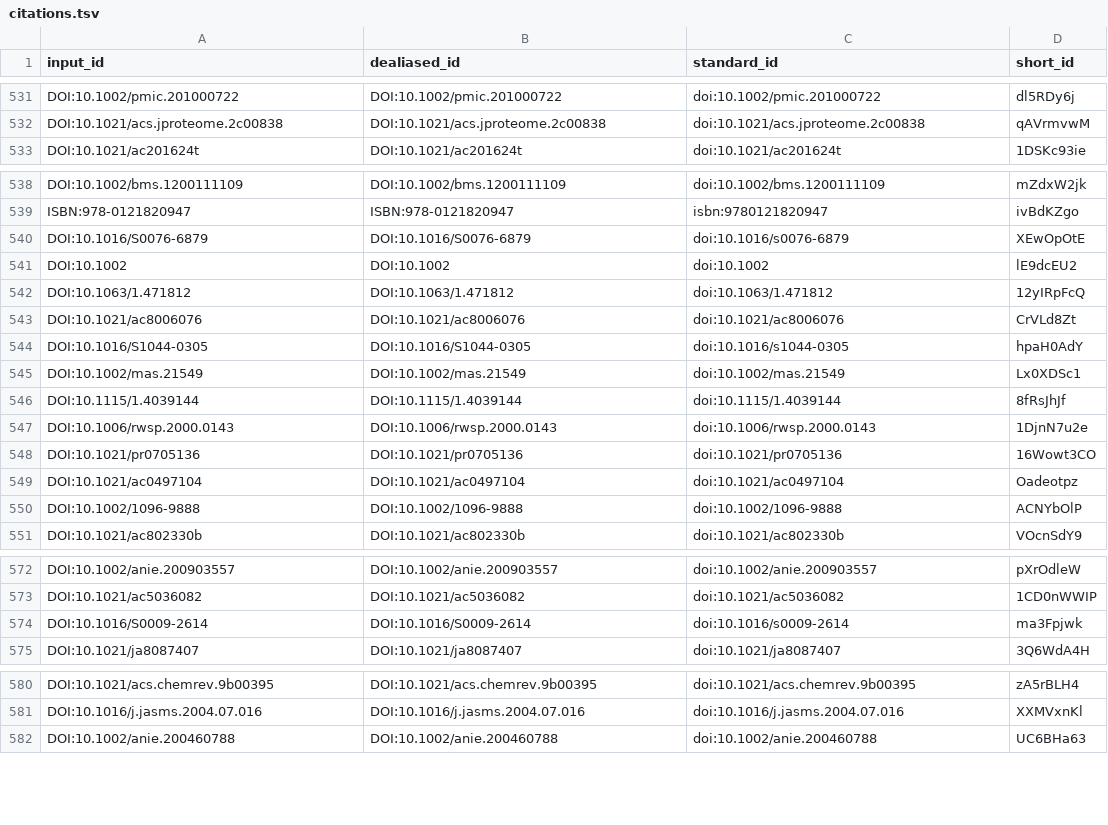
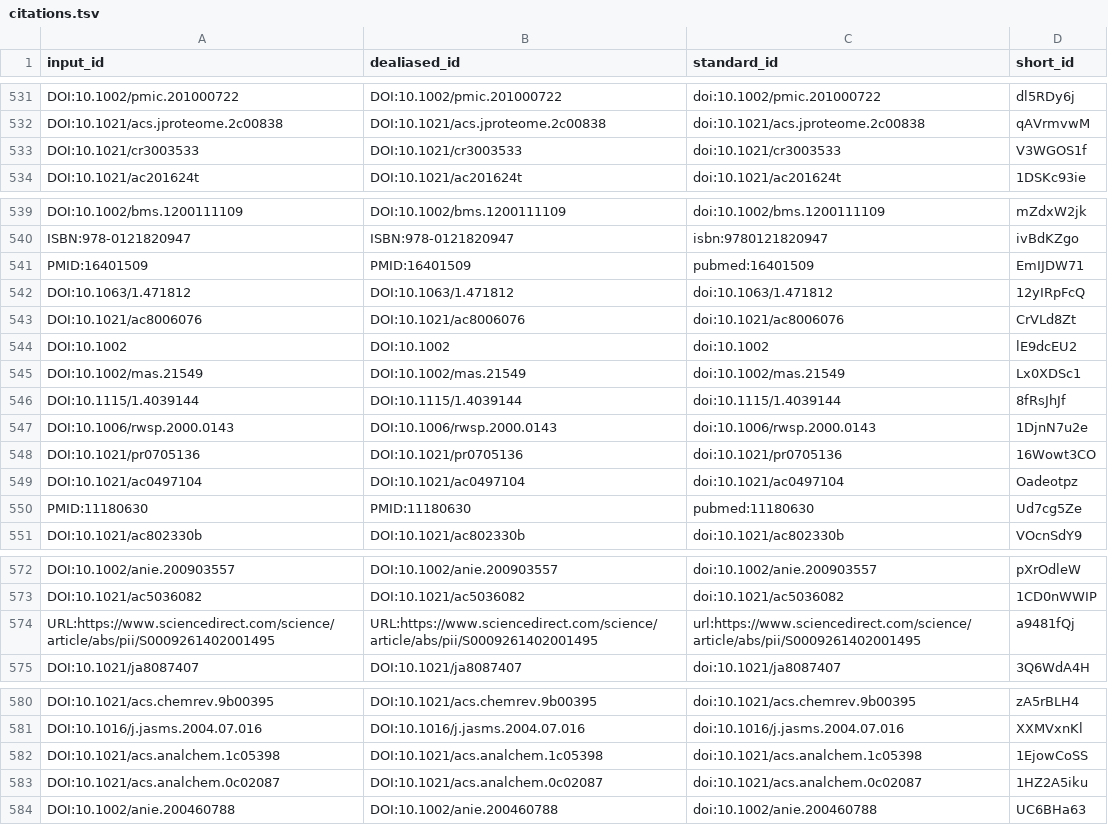
Before and after one commit to jessegmeyerlab/proteomics-tutorial, a TSV file: citations.tsv, drawn as a sheet; only a part is shown, gaps mark what is left out; the diff covers the shown part only.

Commit message:
Update 19.Peptide-Fragmentation.md [ci skip]
This build is based on
https://github.com/jessegmeyerlab/proteomics-tutorial/commit/2716f053bf9d33b51a95dafdab063ebbaa97c507.

This commit was created by the following CI build and job:
https://github.com/jessegmeyerlab/proteomics-tutorial/commit/2716f053bf9d33b51a95dafdab063ebbaa97c507/checks
https://github.com/jessegmeyerlab/proteomics-tutorial/actions/runs/6280141636

```diff
--- a/citations.tsv
+++ b/citations.tsv
@@ -532,2 +532,3 @@ DOI:10.1002/pmic.201000722	DOI:10.1002/pmic.201000722	doi:10.1002/pmic.201000722
 DOI:10.1021/acs.jproteome.2c00838	DOI:10.1021/acs.jproteome.2c00838	doi:10.1021/acs.jproteome.2c00838	qAVrmvwM
+DOI:10.1021/cr3003533	DOI:10.1021/cr3003533	doi:10.1021/cr3003533	V3WGOS1f
 DOI:10.1021/ac201624t	DOI:10.1021/ac201624t	doi:10.1021/ac201624t	1DSKc93ie
@@ -539,7 +540,6 @@ DOI:10.1002/bms.1200111109	DOI:10.1002/bms.1200111109	doi:10.1002/bms.1200111109
 ISBN:978-0121820947	ISBN:978-0121820947	isbn:9780121820947	ivBdKZgo
-DOI:10.1016/S0076-6879	DOI:10.1016/S0076-6879	doi:10.1016/s0076-6879	XEwOpOtE
-DOI:10.1002	DOI:10.1002	doi:10.1002	lE9dcEU2
+PMID:16401509	PMID:16401509	pubmed:16401509	EmIJDW71
 DOI:10.1063/1.471812	DOI:10.1063/1.471812	doi:10.1063/1.471812	12yIRpFcQ
 DOI:10.1021/ac8006076	DOI:10.1021/ac8006076	doi:10.1021/ac8006076	CrVLd8Zt
-DOI:10.1016/S1044-0305	DOI:10.1016/S1044-0305	doi:10.1016/s1044-0305	hpaH0AdY
+DOI:10.1002	DOI:10.1002	doi:10.1002	lE9dcEU2
 DOI:10.1002/mas.21549	DOI:10.1002/mas.21549	doi:10.1002/mas.21549	Lx0XDSc1
@@ -549,3 +549,3 @@ DOI:10.1021/pr0705136	DOI:10.1021/pr0705136	doi:10.1021/pr0705136	16Wowt3CO
 DOI:10.1021/ac0497104	DOI:10.1021/ac0497104	doi:10.1021/ac0497104	Oadeotpz
-DOI:10.1002/1096-9888	DOI:10.1002/1096-9888	doi:10.1002/1096-9888	ACNYbOlP
+PMID:11180630	PMID:11180630	pubmed:11180630	Ud7cg5Ze
 DOI:10.1021/ac802330b	DOI:10.1021/ac802330b	doi:10.1021/ac802330b	VOcnSdY9
@@ -573,3 +573,3 @@ DOI:10.1002/anie.200903557	DOI:10.1002/anie.200903557	doi:10.1002/anie.200903557
 DOI:10.1021/ac5036082	DOI:10.1021/ac5036082	doi:10.1021/ac5036082	1CD0nWWIP
-DOI:10.1016/S0009-2614	DOI:10.1016/S0009-2614	doi:10.1016/s0009-2614	ma3Fpjwk
+URL:https://www.sciencedirect.com/science/article/abs/pii/S0009261402001495	URL:https://www.sciencedirect.com/science/article/abs/pii/S0009261402001495	url:https://www.sciencedirect.com/science/article/abs/pii/S0009261402001495	a9481fQj
 DOI:10.1021/ja8087407	DOI:10.1021/ja8087407	doi:10.1021/ja8087407	3Q6WdA4H
@@ -581,2 +581,4 @@ DOI:10.1021/acs.chemrev.9b00395	DOI:10.1021/acs.chemrev.9b00395	doi:10.1021/acs.
 DOI:10.1016/j.jasms.2004.07.016	DOI:10.1016/j.jasms.2004.07.016	doi:10.1016/j.jasms.2004.07.016	XXMVxnKl
+DOI:10.1021/acs.analchem.1c05398	DOI:10.1021/acs.analchem.1c05398	doi:10.1021/acs.analchem.1c05398	1EjowCoSS
+DOI:10.1021/acs.analchem.0c02087	DOI:10.1021/acs.analchem.0c02087	doi:10.1021/acs.analchem.0c02087	1HZ2A5iku
 DOI:10.1002/anie.200460788	DOI:10.1002/anie.200460788	doi:10.1002/anie.200460788	UC6BHa63
```
Also changed, not shown: 1 removed row elsewhere in this file, 6 other files.
